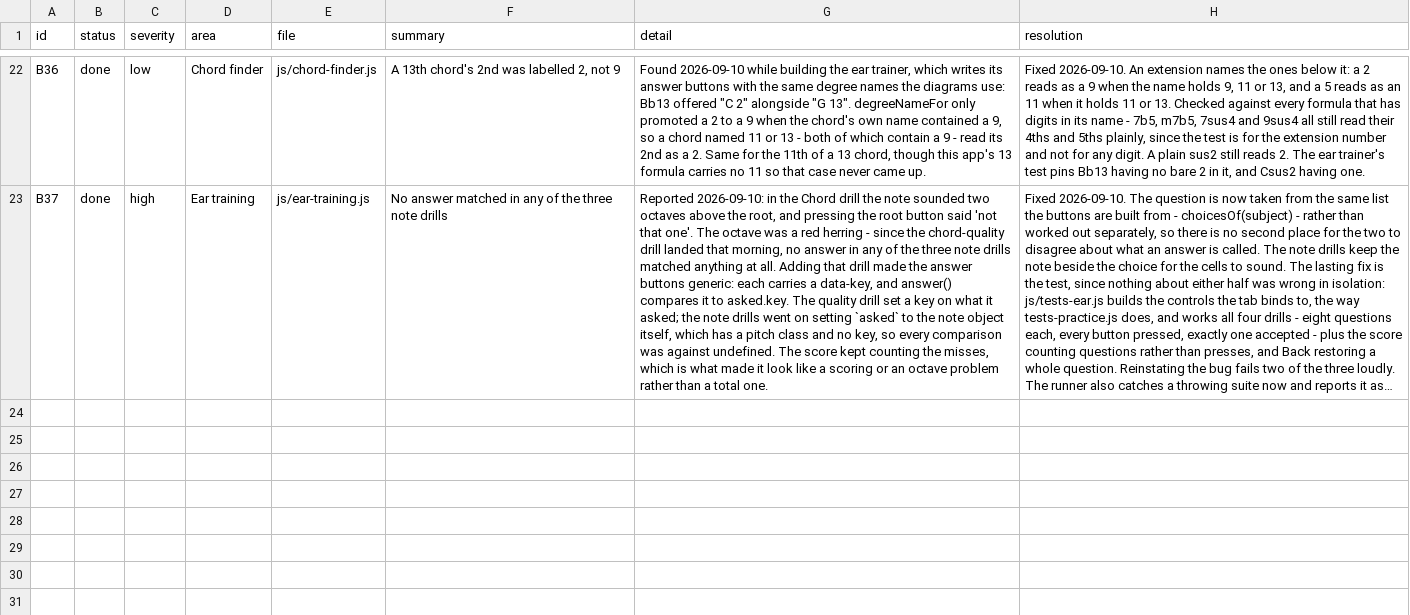
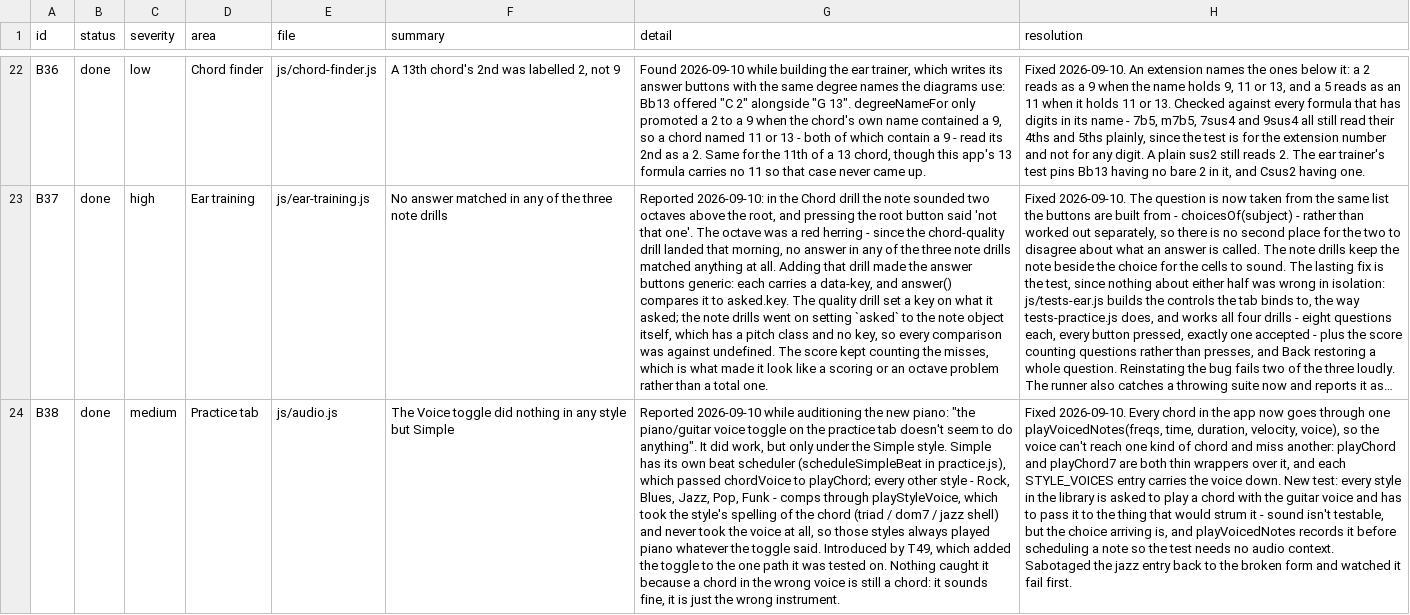
Before and after one commit to jchendy/chords, a CSV file: BUGS.csv, drawn as a sheet; only a part is shown, gaps mark what is left out; long unchanged cells end in …; the diff names each change by its address in the sheet, - before the commit and + after, or states it on an @@ line.

```diff
--- a/BUGS.csv
+++ b/BUGS.csv
+row 24: B38 | done | medium | Practice tab | js/audio.js | The Voice toggle did nothing in any style but Simple | Reported 2026-09-10 while auditioning the new piano: "the piano/guitar voice toggle on the practice tab doesn't seem to do anything". It did work, but only under the Simple style. Simple has its own beat scheduler (scheduleSimpleBeat in practice.js), which passed chordVoice to playChord; every other style - Rock, Blues, Jazz, Pop, Funk - comps through playStyleVoice, which took the style's spelling of the chord (triad / dom7 / jazz shell) and never took the voice at all, so those styles always played piano whatever the toggle said. Introduced by T49, which added the toggle to the one path it was tested on. Nothing caught it because a chord in the wrong voice is still a chord: it sounds fine, it is just the wrong instrument. | Fixed 2026-09-10. Every chord in the app now goes through one playVoicedNotes(freqs, time, duration, velocity, voice), so the voice can't reach one kind of chord and miss another: playChord and playChord7 are both thin wrappers over it, and each STYLE_VOICES entry carries the voice down. New test: every style in the library is asked to play a chord with the guitar voice and has to pass it to the thing that would strum it - sound isn't testable, but the choice arriving is, and playVoicedNotes records it before scheduling a note so the test needs no audio context. Sabotaged the jazz entry back to the broken form and watched it fail first.
```
Also changed, not shown: 3 other files.
